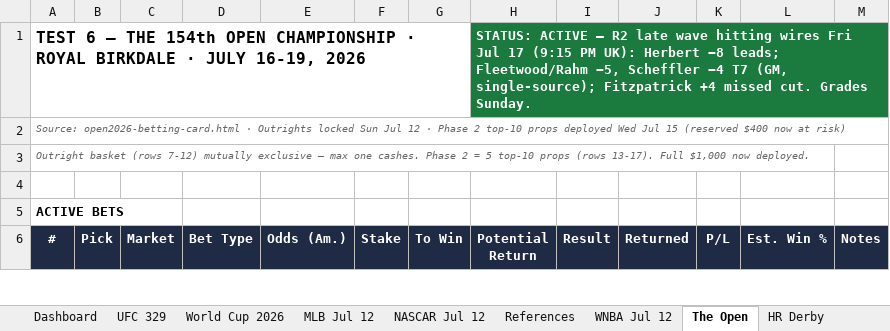
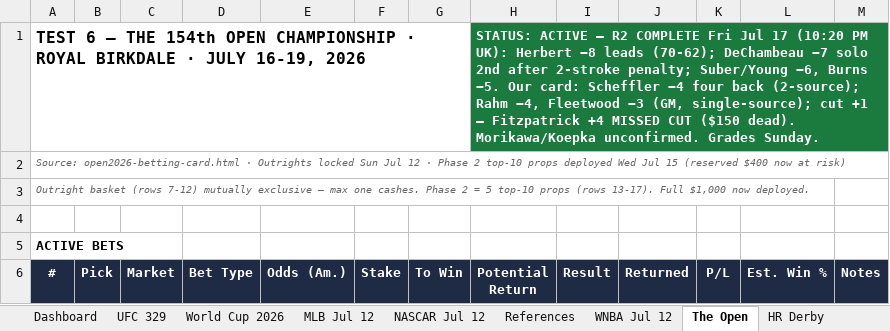
Before and after one commit to Jduchock/BettingPredictor, an Excel workbook: betting_tracker.xlsx, sheet The Open, drawn as a sheet; only a part is shown; values as stored, in another font and other column widths than the file's, no borders; conditional formats not drawn; the diff names each change by its address in the sheet, - before the commit and + after, or states it on an @@ line.

```diff
--- a/betting_tracker.xlsx (sheet The Open)
+++ b/betting_tracker.xlsx (sheet The Open)
-H1 (Potential Return): …— R2 late wave hitting wires Fri Jul 17 (9:15 PM UK): Herbert −8 leads; Fleetwood/Rahm −5, Scheffler −4 T7 (GM, single-source); Fitzpatrick +4 missed cut. Grades Sunday.
+H1 (Potential Return): …— R2 COMPLETE Fri Jul 17 (10:20 PM UK): Herbert −8 leads (70-62); DeChambeau −7 solo 2nd after 2-stroke penalty; Suber/Young −6, Burns −5. Our card: Scheffler −4 four back (2-source); Rahm −4, Fleetwood −3 (GM, single-source); cut +1 — Fitzpatrick +4 MISSED CUT ($150 dead). Morikawa/Koepka unconfirmed. Grades Sunday.
```
Also changed, not shown: 4 other files.
